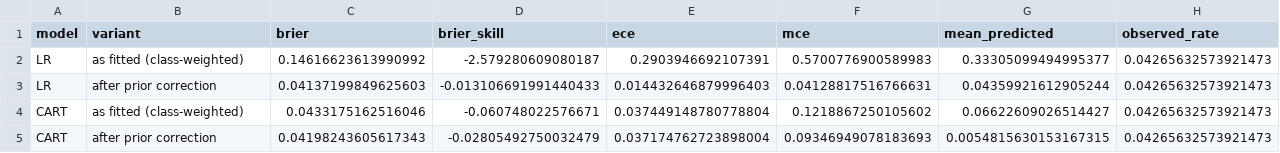
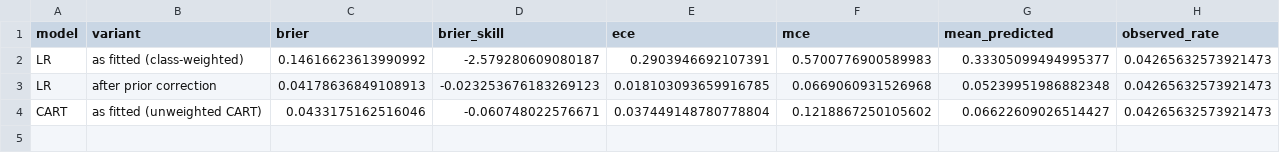
Before and after one commit to junjie-yang11/seismic-bump-forecasting, a CSV file: results/calibration.csv, drawn as a sheet.

Commit message:
Fix metric ties and calibration handling; refresh results and reports

```diff
--- a/results/calibration.csv
+++ b/results/calibration.csv
@@ -2,4 +2,3 @@ model,variant,brier,brier_skill,ece,mce,mean_predicted,observed_rate
 LR,as fitted (class-weighted),0.14616623613990992,-2.579280609080187,0.2903946692107391,0.5700776900589983,0.33305099494995377,0.04265632573921473
-LR,after prior correction,0.04137199849625603,-0.013106691991440433,0.014432646879996403,0.04128817516766631,0.04359921612905244,0.04265632573921473
-CART,as fitted (class-weighted),0.0433175162516046,-0.060748022576671,0.037449148780778804,0.1218867250105602,0.06622609026514427,0.04265632573921473
-CART,after prior correction,0.04198243605617343,-0.02805492750032479,0.037174762723898004,0.09346949078183693,0.0054815630153167315,0.04265632573921473
+LR,after prior correction,0.04178636849108913,-0.023253676183269123,0.018103093659916785,0.0669060931526968,0.05239951986882348,0.04265632573921473
+CART,as fitted (unweighted CART),0.0433175162516046,-0.060748022576671,0.037449148780778804,0.1218867250105602,0.06622609026514427,0.04265632573921473
```
Also changed, not shown: results/holdout.csv, results/leakage_probe.csv, 13 other files.
